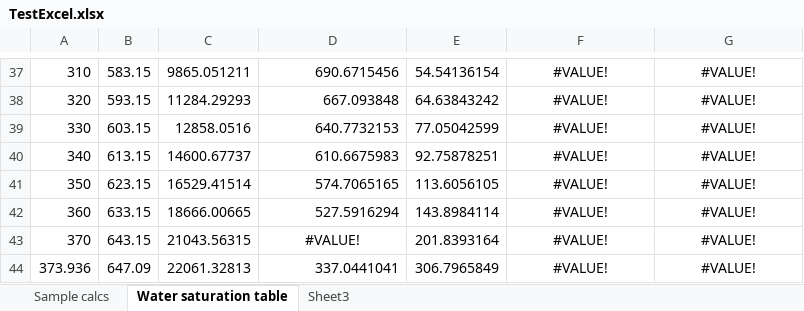
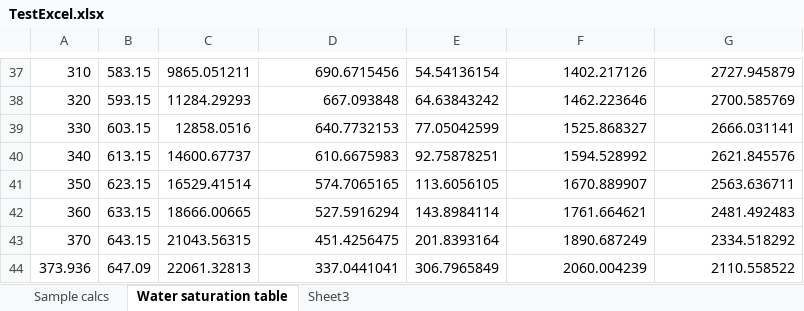
Before and after one commit to ibell/coolprop, an Excel workbook: wrappers/Excel/TestExcel.xlsx, sheet Water saturation table, drawn as a sheet; only a part is shown, gaps mark what is left out; values as stored, in another font and other column widths than the file's, no borders; charts and pictures not drawn; the diff covers the shown part only; the diff names each change by its address in the sheet, - before the commit and + after, or states it on an @@ line.

Commit message:
Perhaps the weirdest bug I have ever seen.  Calling ValidNumber(_h) and ValidNumber(_s) in CPState.cpp would not let the values go back through the DLL.  Changing them to boolean flags works fine now.  That has to be a bug in C++

```diff
--- a/wrappers/Excel/TestExcel.xlsx (sheet Water saturation table)
+++ b/wrappers/Excel/TestExcel.xlsx (sheet Water saturation table)
-F37:G44 alignment: center
+F37:G44 alignment: right
-F37: #VALUE!
+F37: 1402.217126
-G37: #VALUE!
+G37: 2727.945879
-F38: #VALUE!
+F38: 1462.223646
-G38: #VALUE!
+G38: 2700.585769
-F39: #VALUE!
+F39: 1525.868327
-G39: #VALUE!
+G39: 2666.031141
-F40: #VALUE!
+F40: 1594.528992
-G40: #VALUE!
+G40: 2621.845576
-F41: #VALUE!
+F41: 1670.889907
-G41: #VALUE!
+G41: 2563.636711
-F42: #VALUE!
+F42: 1761.664621
-G42: #VALUE!
+G42: 2481.492483
-D43: #VALUE!
+D43: 451.4256475
-D43 alignment: center
+D43 alignment: right
-F43: #VALUE!
+F43: 1890.687249
-G43: #VALUE!
+G43: 2334.518292
-F44: #VALUE!
+F44: 2060.004239
-G44: #VALUE!
+G44: 2110.558522
```
Also changed, not shown: 62 edited cells and cell formats elsewhere in this sheet, sheet Sample calcs, charts or pictures, 15 other files.
